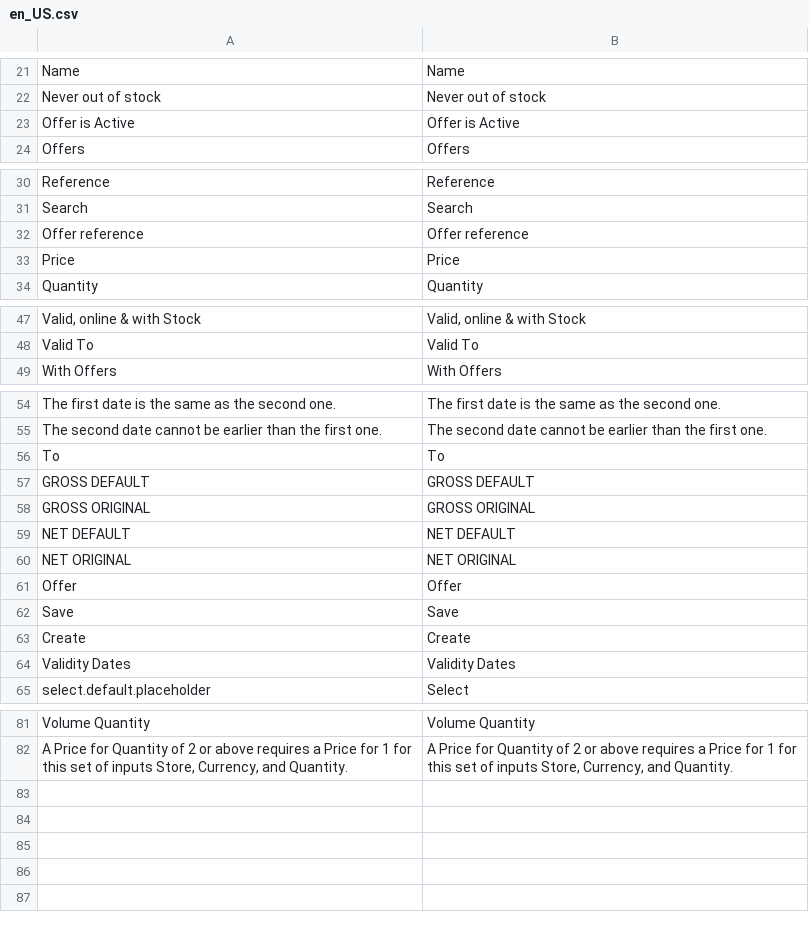
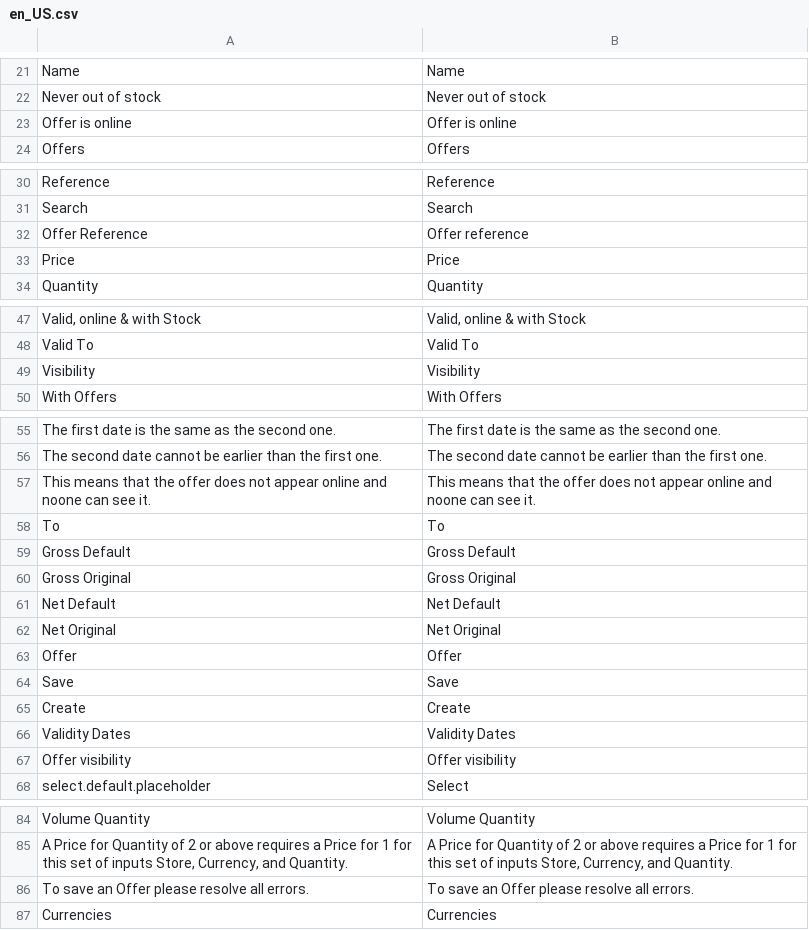
Before and after one commit to spryker/product-offer-merchant-portal-gui, a CSV file: data/translation/Zed/en_US.csv, drawn as a sheet; only a part is shown, gaps mark what is left out; removed rows and columns are numbered as before the commit, all else as after; the diff names each change by its address in the sheet, - before the commit and + after, or states it on an @@ line.

```diff
--- a/data/translation/Zed/en_US.csv
+++ b/data/translation/Zed/en_US.csv
-row 23: Offer is Active | Offer is Active
+row 23: Offer is online | Offer is online
-A32: Offer reference
+A32: Offer Reference
+row 49: Visibility | Visibility
+row 57: This means that the offer does not appear online and noone can see it. | This means that the offer does not appear online and noone can see it.
-row 57: GROSS DEFAULT | GROSS DEFAULT
-row 58: GROSS ORIGINAL | GROSS ORIGINAL
-row 59: NET DEFAULT | NET DEFAULT
-row 60: NET ORIGINAL | NET ORIGINAL
+row 59: Gross Default | Gross Default
+row 60: Gross Original | Gross Original
+row 61: Net Default | Net Default
+row 62: Net Original | Net Original
+row 67: Offer visibility | Offer visibility
+row 86: To save an Offer please resolve all errors. | To save an Offer please resolve all errors.
+row 87: Currencies | Currencies
```
Also changed, not shown: data/translation/Zed/de_DE.csv, 10 other files.
